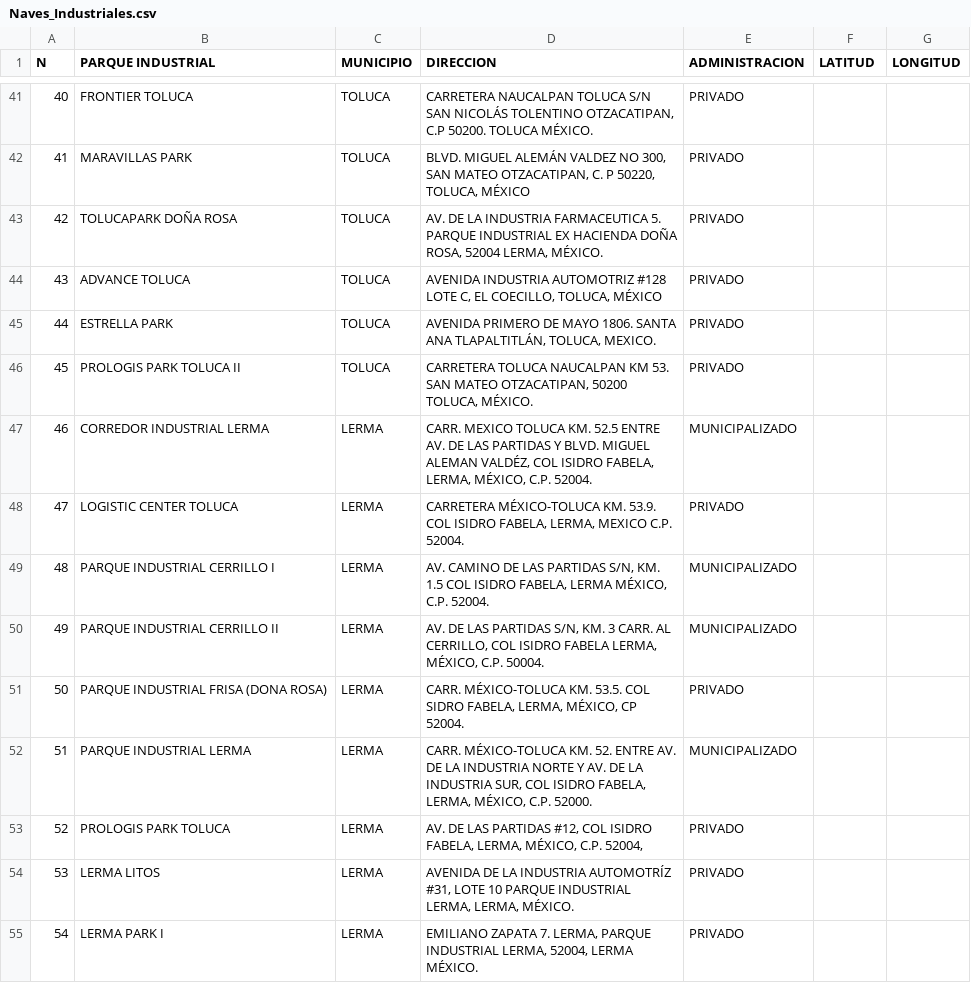
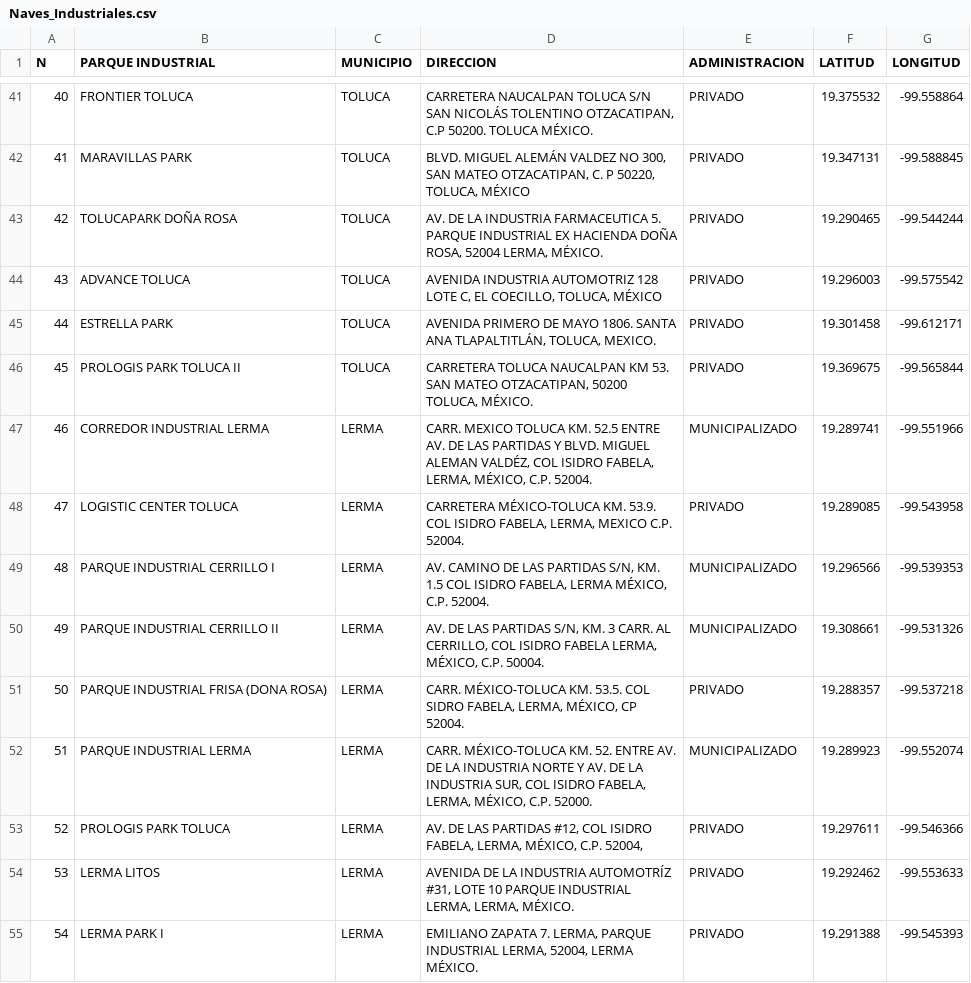
Before and after one commit to FosterTooth1/TT, a CSV file: TT2/Prototipo_1/Naves_Industriales.csv, drawn as a sheet; only a part is shown, gaps mark what is left out; the diff covers the shown part only.

Commit message:
Se agregaron las coordenadas geograficas de las primeras 70 naves industriales

```diff
--- a/TT2/Prototipo_1/Naves_Industriales.csv
+++ b/TT2/Prototipo_1/Naves_Industriales.csv
@@ -41,15 +41,15 @@
-"40","FRONTIER TOLUCA","TOLUCA","CARRETERA NAUCALPAN TOLUCA S/N SAN NICOLÁS TOLENTINO OTZACATIPAN, C.P 50200. TOLUCA MÉXICO.","PRIVADO"
-"41","MARAVILLAS PARK","TOLUCA","BLVD. MIGUEL ALEMÁN VALDEZ NO 300, SAN MATEO OTZACATIPAN, C. P 50220, TOLUCA, MÉXICO","PRIVADO"
-"42","TOLUCAPARK DOÑA ROSA","TOLUCA","AV. DE LA INDUSTRIA FARMACEUTICA 5. PARQUE INDUSTRIAL EX HACIENDA DOÑA ROSA, 52004 LERMA, MÉXICO.","PRIVADO"
-"43","ADVANCE TOLUCA","TOLUCA","AVENIDA INDUSTRIA AUTOMOTRIZ #128 LOTE C, EL COECILLO, TOLUCA, MÉXICO","PRIVADO"
-"44","ESTRELLA PARK","TOLUCA","AVENIDA PRIMERO DE MAYO 1806. SANTA ANA TLAPALTITLÁN, TOLUCA, MEXICO.","PRIVADO"
-"45","PROLOGIS PARK TOLUCA II","TOLUCA","CARRETERA TOLUCA NAUCALPAN KM 53. SAN MATEO OTZACATIPAN, 50200 TOLUCA, MÉXICO.","PRIVADO"
-"46","CORREDOR INDUSTRIAL LERMA","LERMA","CARR. MEXICO TOLUCA KM. 52.5 ENTRE AV. DE LAS PARTIDAS Y BLVD. MIGUEL ALEMAN VALDÉZ, COL ISIDRO FABELA, LERMA, MÉXICO, C.P. 52004.","MUNICIPALIZADO"
-"47","LOGISTIC CENTER TOLUCA","LERMA","CARRETERA MÉXICO-TOLUCA KM. 53.9. COL ISIDRO FABELA, LERMA, MEXICO C.P. 52004.","PRIVADO"
-"48","PARQUE INDUSTRIAL CERRILLO I","LERMA","AV. CAMINO DE LAS PARTIDAS S/N, KM. 1.5 COL ISIDRO FABELA, LERMA MÉXICO, C.P. 52004.","MUNICIPALIZADO"
-"49","PARQUE INDUSTRIAL CERRILLO II","LERMA","AV. DE LAS PARTIDAS S/N, KM. 3 CARR. AL CERRILLO, COL ISIDRO FABELA LERMA, MÉXICO, C.P. 50004.","MUNICIPALIZADO"
-"50","PARQUE INDUSTRIAL FRISA (DONA ROSA)","LERMA","CARR. MÉXICO-TOLUCA KM. 53.5. COL SIDRO FABELA, LERMA, MÉXICO, CP 52004.","PRIVADO"
-"51","PARQUE INDUSTRIAL LERMA","LERMA","CARR. MÉXICO-TOLUCA KM. 52. ENTRE AV. DE LA INDUSTRIA NORTE Y AV. DE LA INDUSTRIA SUR, COL ISIDRO FABELA, LERMA, MÉXICO, С.Р. 52000.","MUNICIPALIZADO"
-"52","PROLOGIS PARK TOLUCA","LERMA","AV. DE LAS PARTIDAS #12, COL ISIDRO FABELA, LERMA, MÉXICO, С.Р. 52004,","PRIVADO"
-"53","LERMA LITOS","LERMA","AVENIDA DE LA INDUSTRIA AUTOMOTRÍZ #31, LOTE 10 PARQUE INDUSTRIAL LERMA, LERMA, MÉXICO.","PRIVADO"
-"54","LERMA PARK I","LERMA","EMILIANO ZAPATA 7. LERMA, PARQUE INDUSTRIAL LERMA, 52004, LERMA MÉXICO.","PRIVADO"
+"40","FRONTIER TOLUCA","TOLUCA","CARRETERA NAUCALPAN TOLUCA S/N SAN NICOLÁS TOLENTINO OTZACATIPAN, C.P 50200. TOLUCA MÉXICO.","PRIVADO", 19.375532, -99.558864
+"41","MARAVILLAS PARK","TOLUCA","BLVD. MIGUEL ALEMÁN VALDEZ NO 300, SAN MATEO OTZACATIPAN, C. P 50220, TOLUCA, MÉXICO","PRIVADO", 19.347131, -99.588845
+"42","TOLUCAPARK DOÑA ROSA","TOLUCA","AV. DE LA INDUSTRIA FARMACEUTICA 5. PARQUE INDUSTRIAL EX HACIENDA DOÑA ROSA, 52004 LERMA, MÉXICO.","PRIVADO", 19.290465, -99.544244
+"43","ADVANCE TOLUCA","TOLUCA","AVENIDA INDUSTRIA AUTOMOTRIZ 128 LOTE C, EL COECILLO, TOLUCA, MÉXICO","PRIVADO", 19.296003, -99.575542
+"44","ESTRELLA PARK","TOLUCA","AVENIDA PRIMERO DE MAYO 1806. SANTA ANA TLAPALTITLÁN, TOLUCA, MEXICO.","PRIVADO", 19.301458, -99.612171
+"45","PROLOGIS PARK TOLUCA II","TOLUCA","CARRETERA TOLUCA NAUCALPAN KM 53. SAN MATEO OTZACATIPAN, 50200 TOLUCA, MÉXICO.","PRIVADO", 19.369675, -99.565844
+"46","CORREDOR INDUSTRIAL LERMA","LERMA","CARR. MEXICO TOLUCA KM. 52.5 ENTRE AV. DE LAS PARTIDAS Y BLVD. MIGUEL ALEMAN VALDÉZ, COL ISIDRO FABELA, LERMA, MÉXICO, C.P. 52004.","MUNICIPALIZADO", 19.289741, -99.551966
+"47","LOGISTIC CENTER TOLUCA","LERMA","CARRETERA MÉXICO-TOLUCA KM. 53.9. COL ISIDRO FABELA, LERMA, MEXICO C.P. 52004.","PRIVADO", 19.289085, -99.543958
+"48","PARQUE INDUSTRIAL CERRILLO I","LERMA","AV. CAMINO DE LAS PARTIDAS S/N, KM. 1.5 COL ISIDRO FABELA, LERMA MÉXICO, C.P. 52004.","MUNICIPALIZADO", 19.296566, -99.539353
+"49","PARQUE INDUSTRIAL CERRILLO II","LERMA","AV. DE LAS PARTIDAS S/N, KM. 3 CARR. AL CERRILLO, COL ISIDRO FABELA LERMA, MÉXICO, C.P. 50004.","MUNICIPALIZADO", 19.308661, -99.531326
+"50","PARQUE INDUSTRIAL FRISA (DONA ROSA)","LERMA","CARR. MÉXICO-TOLUCA KM. 53.5. COL SIDRO FABELA, LERMA, MÉXICO, CP 52004.","PRIVADO", 19.288357, -99.537218
+"51","PARQUE INDUSTRIAL LERMA","LERMA","CARR. MÉXICO-TOLUCA KM. 52. ENTRE AV. DE LA INDUSTRIA NORTE Y AV. DE LA INDUSTRIA SUR, COL ISIDRO FABELA, LERMA, MÉXICO, С.Р. 52000.","MUNICIPALIZADO", 19.289923, -99.552074
+"52","PROLOGIS PARK TOLUCA","LERMA","AV. DE LAS PARTIDAS #12, COL ISIDRO FABELA, LERMA, MÉXICO, С.Р. 52004,","PRIVADO", 19.297611, -99.546366
+"53","LERMA LITOS","LERMA","AVENIDA DE LA INDUSTRIA AUTOMOTRÍZ #31, LOTE 10 PARQUE INDUSTRIAL LERMA, LERMA, MÉXICO.","PRIVADO", 19.292462, -99.553633
+"54","LERMA PARK I","LERMA","EMILIANO ZAPATA 7. LERMA, PARQUE INDUSTRIAL LERMA, 52004, LERMA MÉXICO.","PRIVADO", 19.291388, -99.545393
```
Also changed, not shown: 76 edited cells elsewhere in this file.
